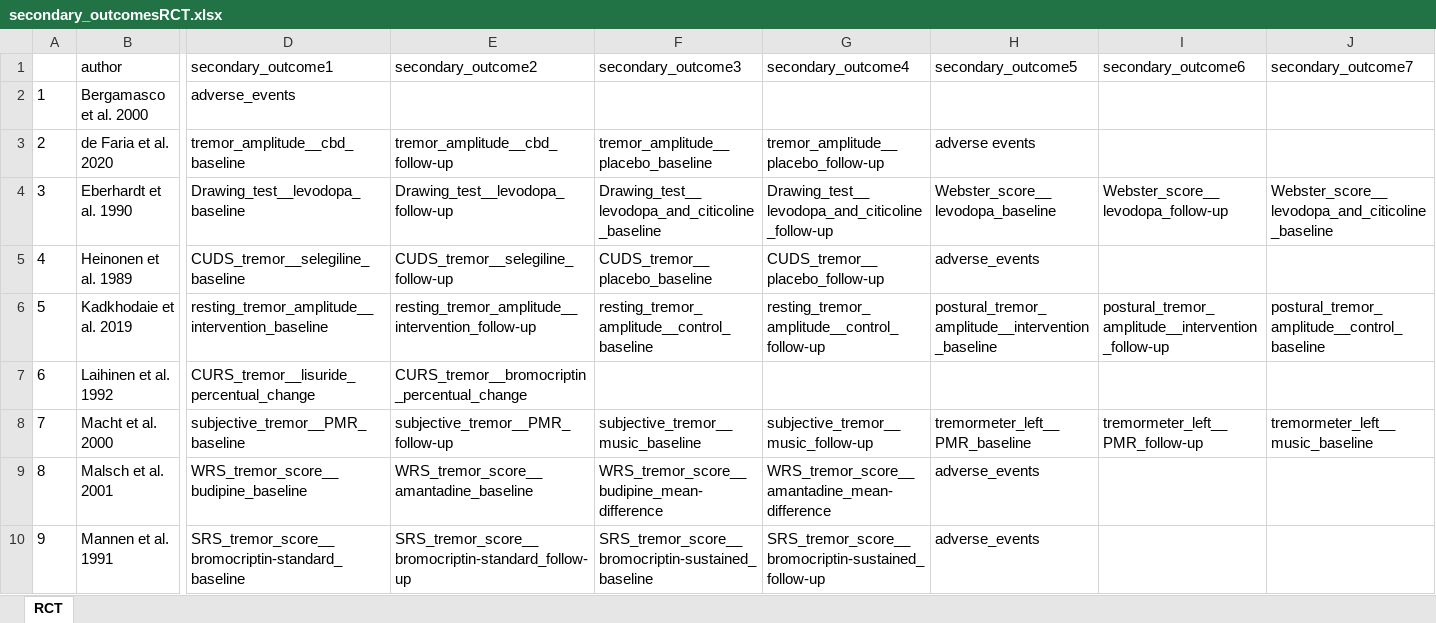
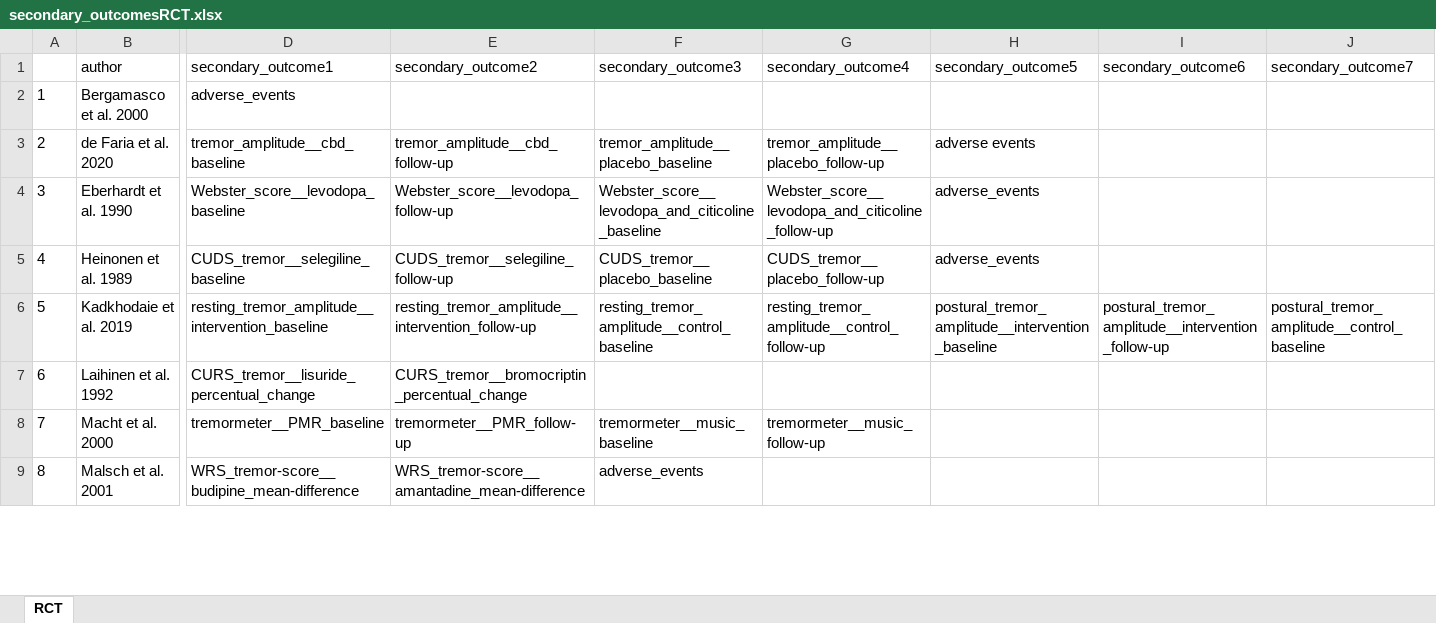
Before and after one commit to dpedrosac/PDtremor-systrev, an Excel workbook: secondary_outcomesRCT.xlsx, sheet RCT, drawn as a sheet; only a part is shown, gaps mark what is left out; values as stored, in another font and other column widths than the file's, no borders; rows hold the shown columns only; the diff covers the shown part only; the diff names each change by its address in the sheet, - before the commit and + after, or states it on an @@ line.

```diff
--- a/secondary_outcomesRCT.xlsx (sheet RCT)
+++ b/secondary_outcomesRCT.xlsx (sheet RCT)
-D4 (secondary_outcome1): Drawing_test__levodopa_baseline
+D4 (secondary_outcome1): Webster_score__levodopa_baseline
-E4 (secondary_outcome2): Drawing_test__levodopa_follow-up
+E4 (secondary_outcome2): Webster_score__levodopa_follow-up
-F4 (secondary_outcome3): Drawing_test__levodopa_and_citicoline_baseline
+F4 (secondary_outcome3): Webster_score__levodopa_and_citicoline_baseline
-G4 (secondary_outcome4): Drawing_test__levodopa_and_citicoline_follow-up
+G4 (secondary_outcome4): Webster_score__levodopa_and_citicoline_follow-up
-H4 (secondary_outcome5): Webster_score__levodopa_baseline
+H4 (secondary_outcome5): adverse_events
-I4 (secondary_outcome6): Webster_score__levodopa_follow-up
+I4 (secondary_outcome6): (empty)
-J4 (secondary_outcome7): Webster_score__levodopa_and_citicoline_baseline
+J4 (secondary_outcome7): (empty)
-D8 (secondary_outcome1): subjective_tremor__PMR_baseline
+D8 (secondary_outcome1): tremormeter__PMR_baseline
-E8 (secondary_outcome2): subjective_tremor__PMR_follow-up
+E8 (secondary_outcome2): tremormeter__PMR_follow-up
-F8 (secondary_outcome3): subjective_tremor__music_baseline
+F8 (secondary_outcome3): tremormeter__music_baseline
-G8 (secondary_outcome4): subjective_tremor__music_follow-up
+G8 (secondary_outcome4): tremormeter__music_follow-up
-H8 (secondary_outcome5): tremormeter_left__PMR_baseline
+H8 (secondary_outcome5): (empty)
-I8 (secondary_outcome6): tremormeter_left__PMR_follow-up
+I8 (secondary_outcome6): (empty)
-J8 (secondary_outcome7): tremormeter_left__music_baseline
+J8 (secondary_outcome7): (empty)
-D9 (secondary_outcome1): WRS_tremor_score__budipine_baseline
+D9 (secondary_outcome1): WRS_tremor-score__budipine_mean-difference
-E9 (secondary_outcome2): WRS_tremor_score__amantadine_baseline
+E9 (secondary_outcome2): WRS_tremor-score__amantadine_mean-difference
-F9 (secondary_outcome3): WRS_tremor_score__budipine_mean-difference
+F9 (secondary_outcome3): adverse_events
-G9 (secondary_outcome4): WRS_tremor_score__amantadine_mean-difference
+G9 (secondary_outcome4): (empty)
-H9 (secondary_outcome5): adverse_events
+H9 (secondary_outcome5): (empty)
-row 10: 9 | Mannen et al. 1991 | SRS_tremor_score__bromocriptin-standard_baseline | SRS_tremor_score__bromocriptin-standard_follow-up | SRS_tremor_score__bromocriptin-sustained_baseline | SRS_tremor_score__bromocriptin-sustained_follow-up | adverse_events
```
Also changed, not shown: 39 edited cells and row numbers in column A elsewhere in this sheet, __included_studies.xlsx, __included_studies_old.xlsx, 8 other files.
